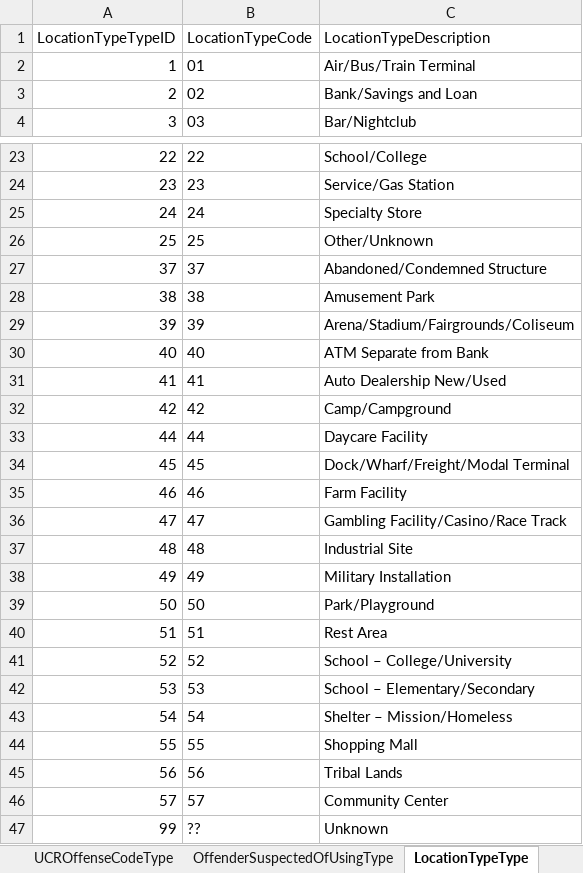
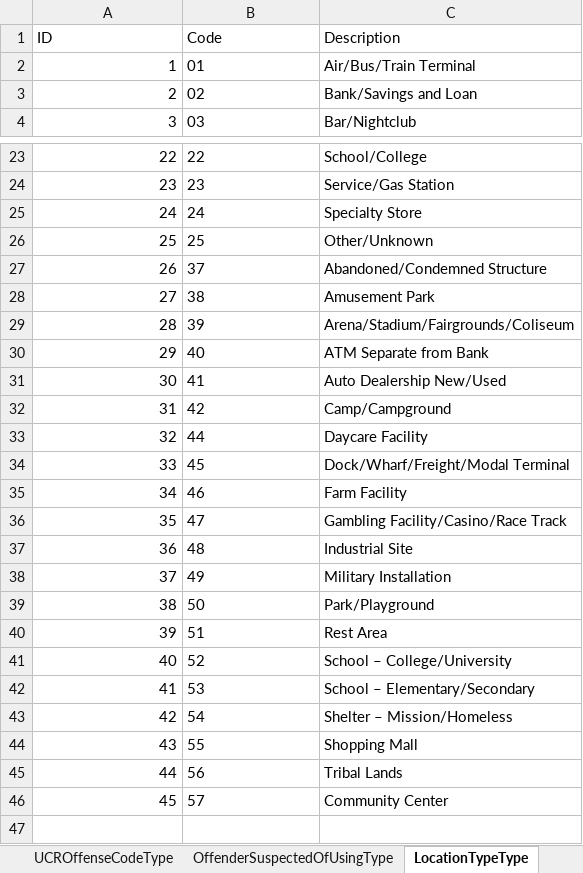
Before and after one commit to ojbc/analytics, an Excel workbook: nibrs/r-load/NIBRSCodeTables.xlsx, sheet LocationTypeType, drawn as a sheet; only a part is shown, gaps mark what is left out; values as stored, in another font and other column widths than the file's, no borders; removed rows and columns are numbered as before the commit, all else as after; the diff names each change by its address in the sheet, - before the commit and + after, or states it on an @@ line.

```diff
--- a/nibrs/r-load/NIBRSCodeTables.xlsx (sheet LocationTypeType)
+++ b/nibrs/r-load/NIBRSCodeTables.xlsx (sheet LocationTypeType)
-row 1: LocationTypeTypeID | LocationTypeCode | LocationTypeDescription
+row 1: ID | Code | Description
-A27: 37
+A27: 26
-A28: 38
+A28: 27
-A29: 39
+A29: 28
-A30: 40
+A30: 29
-A31: 41
+A31: 30
-A32: 42
+A32: 31
-A33: 44
+A33: 32
-A34: 45
+A34: 33
-A35: 46
+A35: 34
-A36: 47
+A36: 35
-A37: 48
+A37: 36
-A38: 49
+A38: 37
-A39: 50
+A39: 38
-A40: 51
+A40: 39
-A41: 52
+A41: 40
-A42: 53
+A42: 41
-A43: 54
+A43: 42
-A44: 55
+A44: 43
-A45: 56
+A45: 44
-A46: 57
+A46: 45
-row 47: 99 | ?? | Unknown
```
Also changed, not shown: sheet PropertyDescriptionType, sheet TypeInjuryType, sheet TypeOfCriminalActivityType, sheet BiasMotivationType, sheet UCROffenseCodeType, sheet RaceOfPersonType, 22 more sheets, other sheet tabs.
